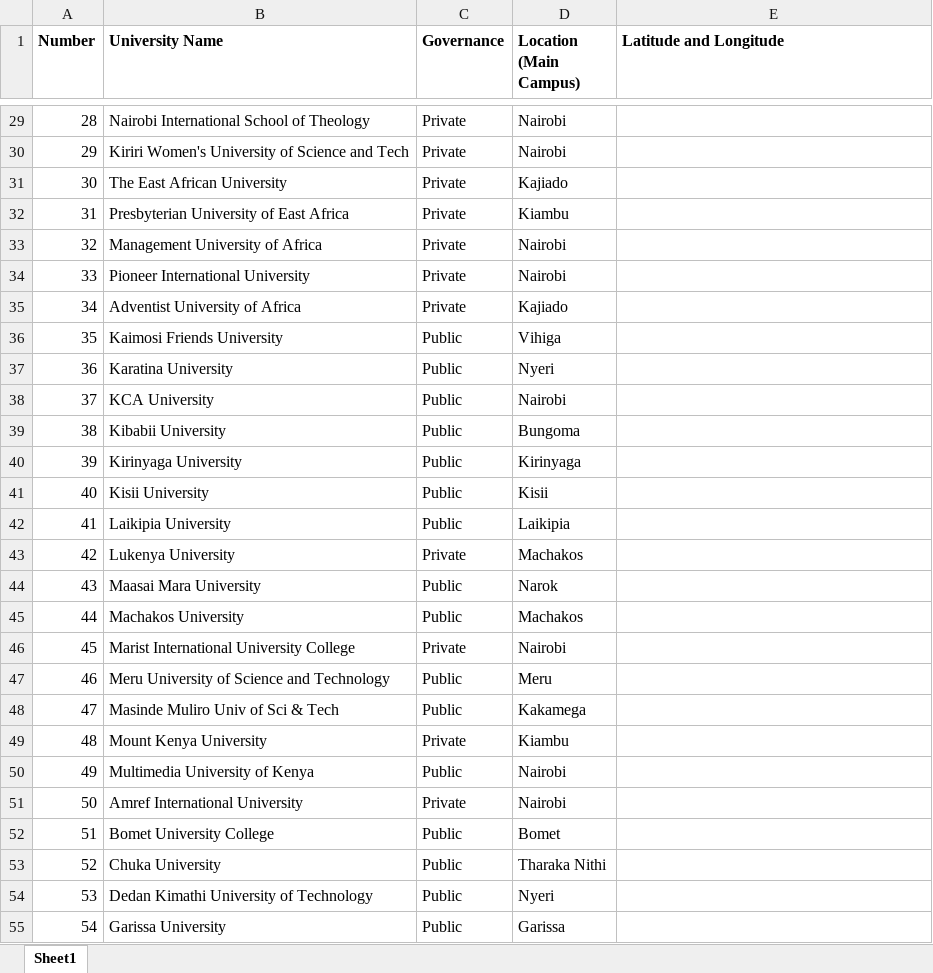
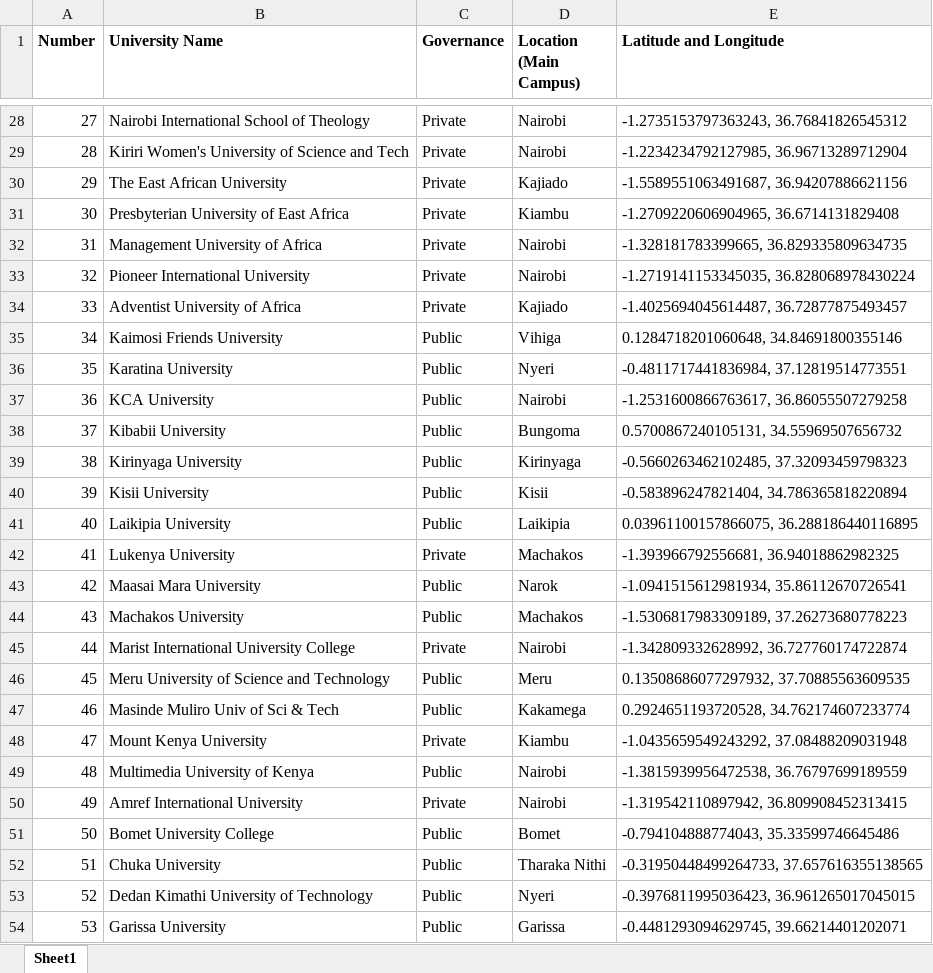
Before and after one commit to wokech/kenya_dataviz, an Excel workbook: sub_pro_8_university_kenya/datasets/Kenya Universities List.xlsx, sheet Sheet1, drawn as a sheet; only a part is shown, gaps mark what is left out; values as stored, in another font and other column widths than the file's, no borders; addresses are those after the commit; the diff covers the shown part only; the diff names each change by its address in the sheet, - before the commit and + after, or states it on an @@ line.

```diff
--- a/sub_pro_8_university_kenya/datasets/Kenya Universities List.xlsx (sheet Sheet1)
+++ b/sub_pro_8_university_kenya/datasets/Kenya Universities List.xlsx (sheet Sheet1)
@@ column A (Number) renumbered from row 26 down @@
-E28 (Latitude and Longitude): (empty)
+E28 (Latitude and Longitude): -1.2735153797363243, 36.76841826545312
-E29 (Latitude and Longitude): (empty)
+E29 (Latitude and Longitude): -1.2234234792127985, 36.96713289712904
-E30 (Latitude and Longitude): (empty)
+E30 (Latitude and Longitude): -1.5589551063491687, 36.94207886621156
-E31 (Latitude and Longitude): (empty)
+E31 (Latitude and Longitude): -1.2709220606904965, 36.6714131829408
-E32 (Latitude and Longitude): (empty)
+E32 (Latitude and Longitude): -1.328181783399665, 36.829335809634735
-E33 (Latitude and Longitude): (empty)
+E33 (Latitude and Longitude): -1.2719141153345035, 36.828068978430224
-E34 (Latitude and Longitude): (empty)
+E34 (Latitude and Longitude): -1.4025694045614487, 36.72877875493457
-E35 (Latitude and Longitude): (empty)
+E35 (Latitude and Longitude): 0.1284718201060648, 34.84691800355146
-E36 (Latitude and Longitude): (empty)
+E36 (Latitude and Longitude): -0.4811717441836984, 37.12819514773551
-E37 (Latitude and Longitude): (empty)
+E37 (Latitude and Longitude): -1.2531600866763617, 36.86055507279258
-E38 (Latitude and Longitude): (empty)
+E38 (Latitude and Longitude): 0.5700867240105131, 34.55969507656732
-E39 (Latitude and Longitude): (empty)
+E39 (Latitude and Longitude): -0.5660263462102485, 37.32093459798323
-E40 (Latitude and Longitude): (empty)
+E40 (Latitude and Longitude): -0.583896247821404, 34.786365818220894
-E41 (Latitude and Longitude): (empty)
+E41 (Latitude and Longitude): 0.03961100157866075, 36.288186440116895
-E42 (Latitude and Longitude): (empty)
+E42 (Latitude and Longitude): -1.393966792556681, 36.94018862982325
-E43 (Latitude and Longitude): (empty)
+E43 (Latitude and Longitude): -1.0941515612981934, 35.86112670726541
-E44 (Latitude and Longitude): (empty)
+E44 (Latitude and Longitude): -1.5306817983309189, 37.26273680778223
-E45 (Latitude and Longitude): (empty)
+E45 (Latitude and Longitude): -1.342809332628992, 36.727760174722874
-E46 (Latitude and Longitude): (empty)
+E46 (Latitude and Longitude): 0.13508686077297932, 37.70885563609535
-E47 (Latitude and Longitude): (empty)
+E47 (Latitude and Longitude): 0.2924651193720528, 34.762174607233774
-E48 (Latitude and Longitude): (empty)
+E48 (Latitude and Longitude): -1.0435659549243292, 37.08488209031948
-E49 (Latitude and Longitude): (empty)
+E49 (Latitude and Longitude): -1.3815939956472538, 36.76797699189559
-E50 (Latitude and Longitude): (empty)
+E50 (Latitude and Longitude): -1.319542110897942, 36.809908452313415
-E51 (Latitude and Longitude): (empty)
+E51 (Latitude and Longitude): -0.794104888774043, 35.33599746645486
-E52 (Latitude and Longitude): (empty)
+E52 (Latitude and Longitude): -0.31950448499264733, 37.657616355138565
-E53 (Latitude and Longitude): (empty)
+E53 (Latitude and Longitude): -0.3976811995036423, 36.961265017045015
-E54 (Latitude and Longitude): (empty)
+E54 (Latitude and Longitude): -0.4481293094629745, 39.66214401202071
```
Also changed, not shown: 4 removed rows and 58 edited cells elsewhere in this sheet.
